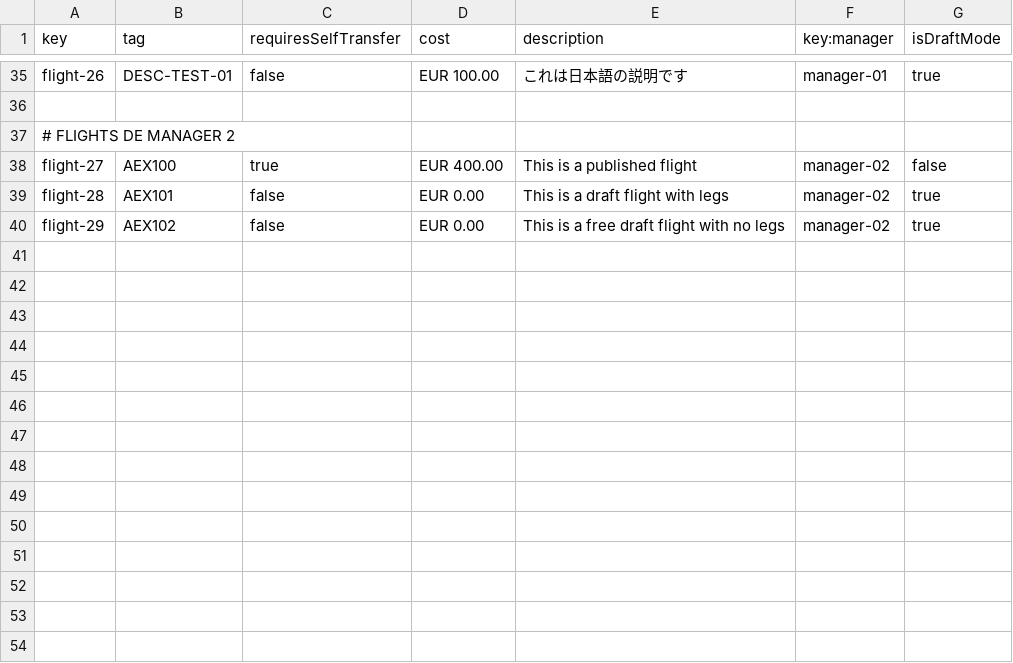
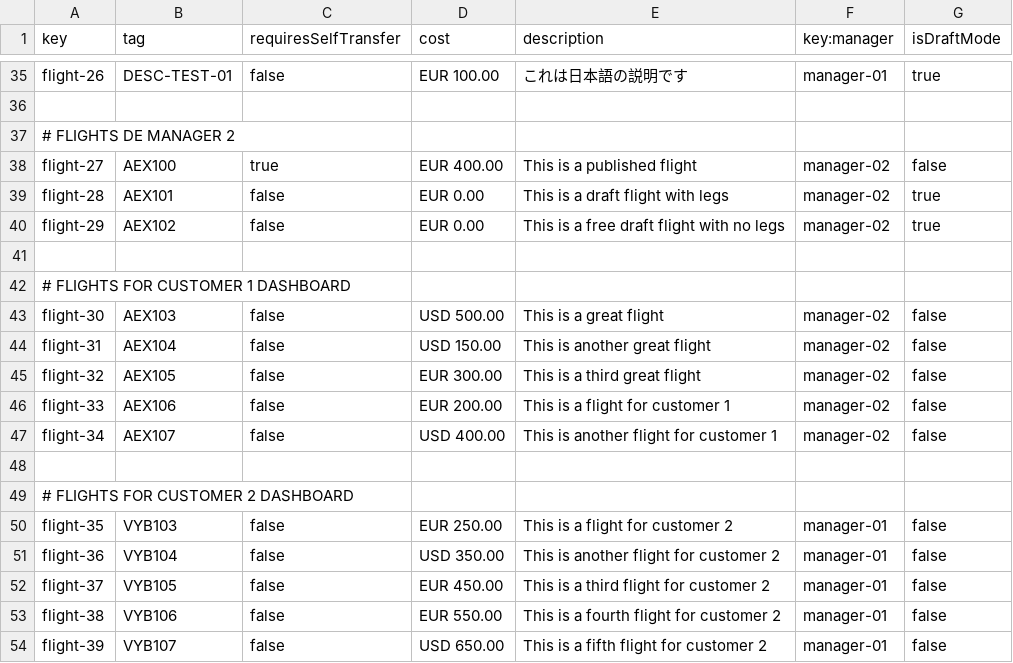
Before and after one commit to javpalgon/Acme-ANS-C2, a CSV file: src/main/resources/WEB-INF/data/sample/flight.csv, drawn as a sheet; only a part is shown, gaps mark what is left out; the diff names each change by its address in the sheet, - before the commit and + after, or states it on an @@ line.

```diff
--- a/src/main/resources/WEB-INF/data/sample/flight.csv
+++ b/src/main/resources/WEB-INF/data/sample/flight.csv
+row 41: (empty)
+row 42: # FLIGHTS FOR CUSTOMER 1 DASHBOARD
+row 43: flight-30 | AEX103 | false | USD 500.00 | This is a great flight | manager-02 | false
+row 44: flight-31 | AEX104 | false | USD 150.00 | This is another great flight | manager-02 | false
+row 45: flight-32 | AEX105 | false | EUR 300.00 | This is a third great flight | manager-02 | false
+row 46: flight-33 | AEX106 | false | EUR 200.00 | This is a flight for customer 1 | manager-02 | false
+row 47: flight-34 | AEX107 | false | USD 400.00 | This is another flight for customer 1 | manager-02 | false
+row 48: (empty)
+row 49: # FLIGHTS FOR CUSTOMER 2 DASHBOARD
+row 50: flight-35 | VYB103 | false | EUR 250.00 | This is a flight for customer 2 | manager-01 | false
+row 51: flight-36 | VYB104 | false | USD 350.00 | This is another flight for customer 2 | manager-01 | false
+row 52: flight-37 | VYB105 | false | EUR 450.00 | This is a third flight for customer 2 | manager-01 | false
+row 53: flight-38 | VYB106 | false | EUR 550.00 | This is a fourth flight for customer 2 | manager-01 | false
+row 54: flight-39 | VYB107 | false | USD 650.00 | This is a fifth flight for customer 2 | manager-01 | false
```
Also changed, not shown: src/main/resources/WEB-INF/data/sample/BookingRecord.csv, src/main/resources/WEB-INF/data/sample/booking.csv, 10 other files.
